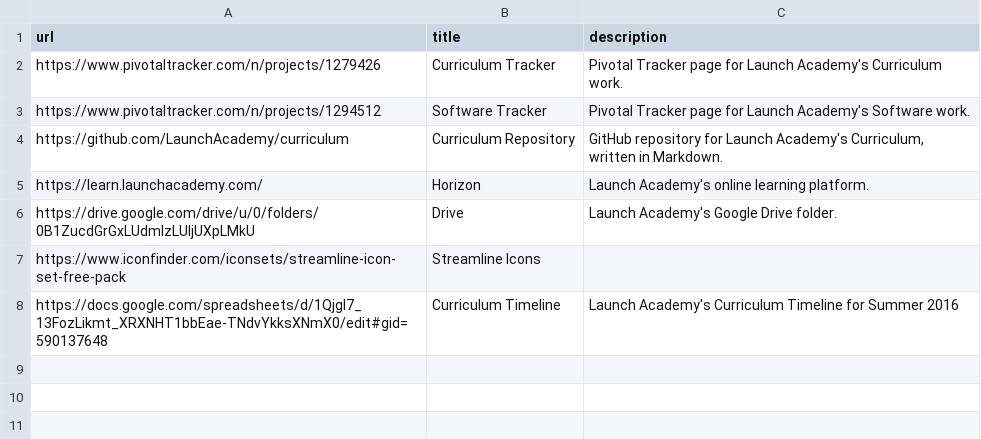
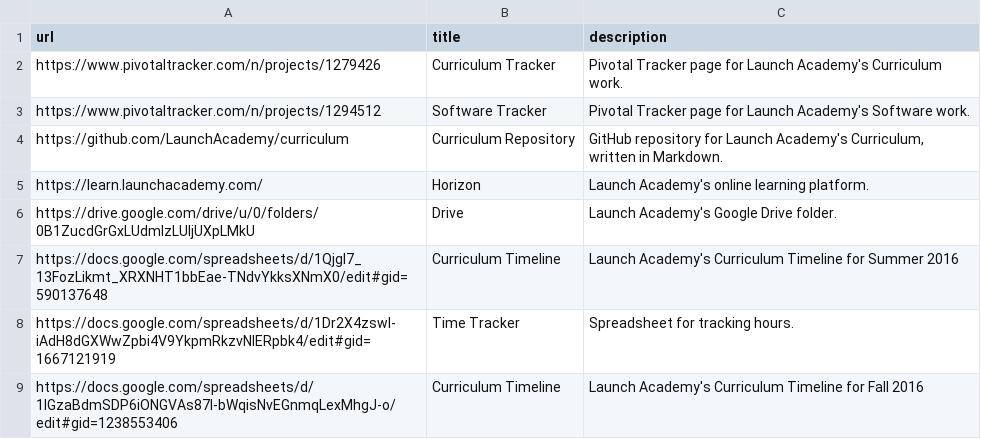
Before and after one commit to radavis/sagan, a CSV file: links/launch.csv, drawn as a sheet.

Commit message:
update links

```diff
--- a/links/launch.csv
+++ b/links/launch.csv
@@ -6,3 +6,4 @@ https://learn.launchacademy.com/; Horizon; Launch Academy's online learning plat
 https://drive.google.com/drive/u/0/folders/0B1ZucdGrGxLUdmlzLUljUXpLMkU; Drive; Launch Academy's Google Drive folder.
-https://www.iconfinder.com/iconsets/streamline-icon-set-free-pack; "Streamline Icons"; ""
 https://docs.google.com/spreadsheets/d/1QjgI7_13FozLikmt_XRXNHT1bbEae-TNdvYkksXNmX0/edit#gid=590137648; Curriculum Timeline; Launch Academy's Curriculum Timeline for Summer 2016
+https://docs.google.com/spreadsheets/d/1Dr2X4zswI-iAdH8dGXWwZpbi4V9YkpmRkzvNlERpbk4/edit#gid=1667121919; Time Tracker; Spreadsheet for tracking hours.
+https://docs.google.com/spreadsheets/d/1IGzaBdmSDP6iONGVAs87l-bWqisNvEGnmqLexMhgJ-o/edit#gid=1238553406; "Curriculum Timeline"; "Launch Academy's Curriculum Timeline for Fall 2016"
```
Also changed, not shown: 2 other files.
